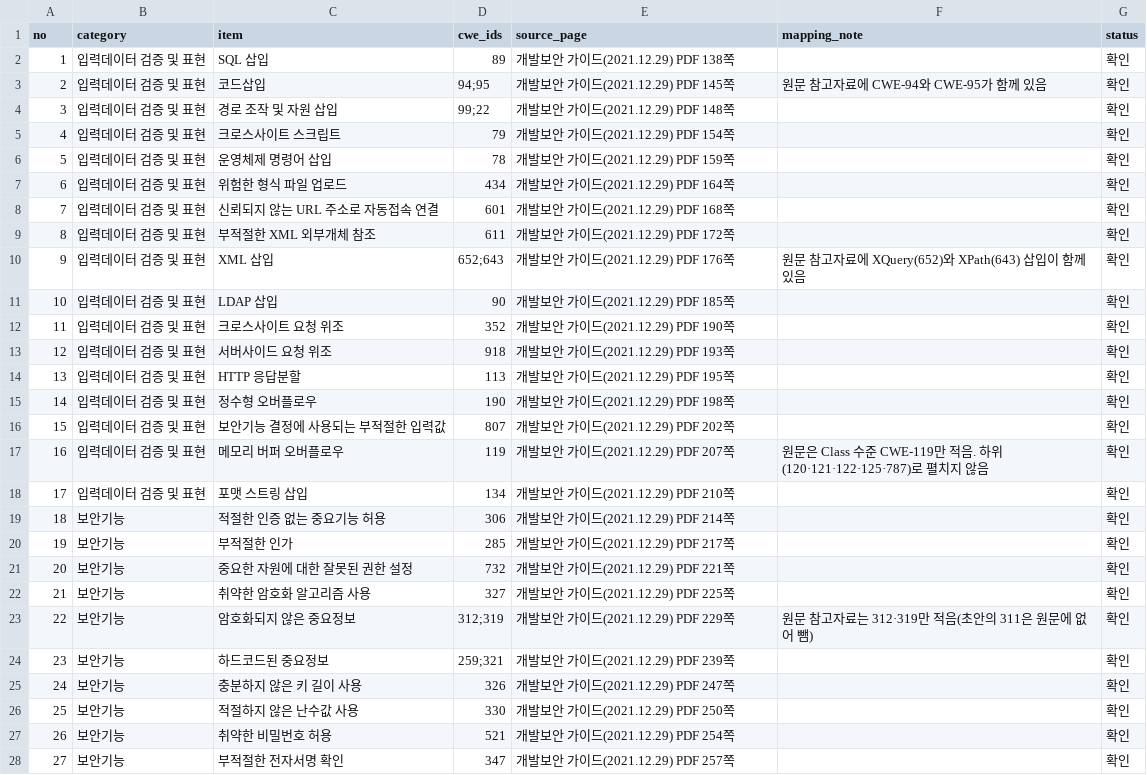
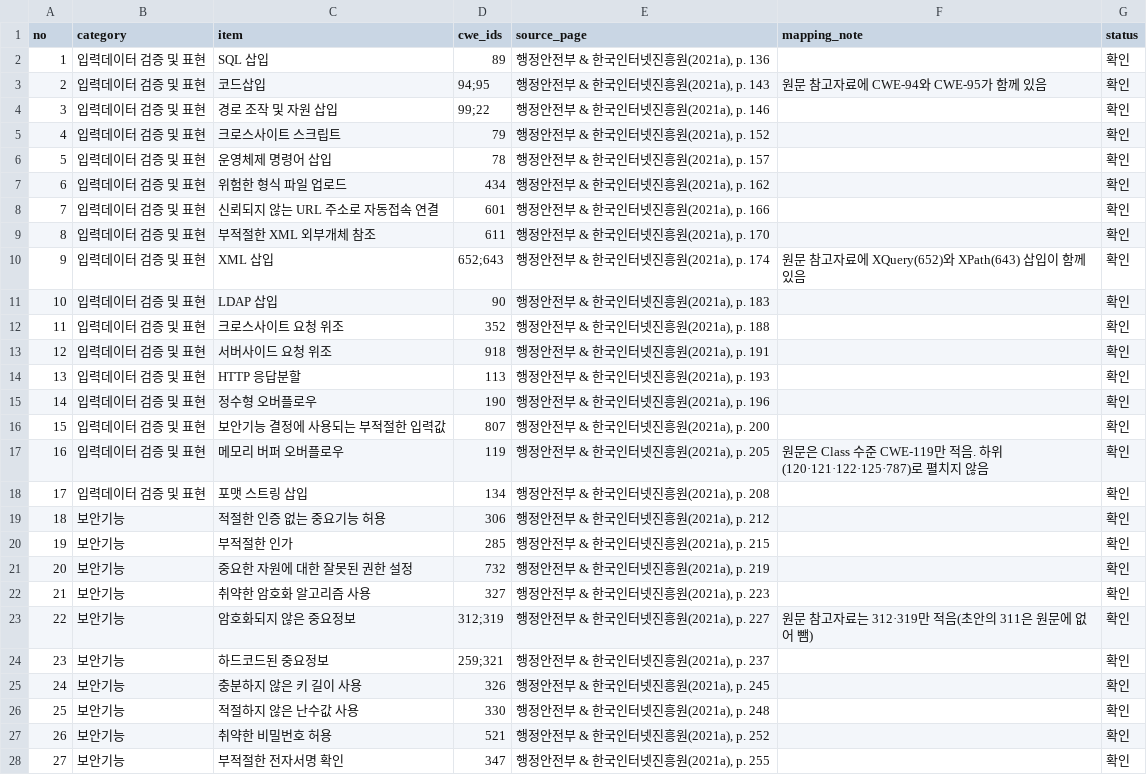
Before and after one commit to minkwanchoi/seminar-team01, a CSV file: data/mapping_mois49.csv, drawn as a sheet; only a part is shown; the diff covers the shown part only.

```diff
--- a/data/mapping_mois49.csv
+++ b/data/mapping_mois49.csv
@@ -1,28 +1,28 @@
 no,category,item,cwe_ids,source_page,mapping_note,status
-1,입력데이터 검증 및 표현,SQL 삽입,89,개발보안 가이드(2021.12.29) PDF 138쪽,,확인
-2,입력데이터 검증 및 표현,코드삽입,94;95,개발보안 가이드(2021.12.29) PDF 145쪽,원문 참고자료에 CWE-94와 CWE-95가 함께 있음,확인
-3,입력데이터 검증 및 표현,경로 조작 및 자원 삽입,99;22,개발보안 가이드(2021.12.29) PDF 148쪽,,확인
-4,입력데이터 검증 및 표현,크로스사이트 스크립트,79,개발보안 가이드(2021.12.29) PDF 154쪽,,확인
-5,입력데이터 검증 및 표현,운영체제 명령어 삽입,78,개발보안 가이드(2021.12.29) PDF 159쪽,,확인
-6,입력데이터 검증 및 표현,위험한 형식 파일 업로드,434,개발보안 가이드(2021.12.29) PDF 164쪽,,확인
-7,입력데이터 검증 및 표현,신뢰되지 않는 URL 주소로 자동접속 연결,601,개발보안 가이드(2021.12.29) PDF 168쪽,,확인
-8,입력데이터 검증 및 표현,부적절한 XML 외부개체 참조,611,개발보안 가이드(2021.12.29) PDF 172쪽,,확인
-9,입력데이터 검증 및 표현,XML 삽입,652;643,개발보안 가이드(2021.12.29) PDF 176쪽,원문 참고자료에 XQuery(652)와 XPath(643) 삽입이 함께 있음,확인
-10,입력데이터 검증 및 표현,LDAP 삽입,90,개발보안 가이드(2021.12.29) PDF 185쪽,,확인
-11,입력데이터 검증 및 표현,크로스사이트 요청 위조,352,개발보안 가이드(2021.12.29) PDF 190쪽,,확인
-12,입력데이터 검증 및 표현,서버사이드 요청 위조,918,개발보안 가이드(2021.12.29) PDF 193쪽,,확인
-13,입력데이터 검증 및 표현,HTTP 응답분할,113,개발보안 가이드(2021.12.29) PDF 195쪽,,확인
-14,입력데이터 검증 및 표현,정수형 오버플로우,190,개발보안 가이드(2021.12.29) PDF 198쪽,,확인
-15,입력데이터 검증 및 표현,보안기능 결정에 사용되는 부적절한 입력값,807,개발보안 가이드(2021.12.29) PDF 202쪽,,확인
-16,입력데이터 검증 및 표현,메모리 버퍼 오버플로우,119,개발보안 가이드(2021.12.29) PDF 207쪽,원문은 Class 수준 CWE-119만 적음. 하위(120·121·122·125·787)로 펼치지 않음,확인
-17,입력데이터 검증 및 표현,포맷 스트링 삽입,134,개발보안 가이드(2021.12.29) PDF 210쪽,,확인
-18,보안기능,적절한 인증 없는 중요기능 허용,306,개발보안 가이드(2021.12.29) PDF 214쪽,,확인
-19,보안기능,부적절한 인가,285,개발보안 가이드(2021.12.29) PDF 217쪽,,확인
-20,보안기능,중요한 자원에 대한 잘못된 권한 설정,732,개발보안 가이드(2021.12.29) PDF 221쪽,,확인
-21,보안기능,취약한 암호화 알고리즘 사용,327,개발보안 가이드(2021.12.29) PDF 225쪽,,확인
-22,보안기능,암호화되지 않은 중요정보,312;319,개발보안 가이드(2021.12.29) PDF 229쪽,원문 참고자료는 312·319만 적음(초안의 311은 원문에 없어 뺌),확인
-23,보안기능,하드코드된 중요정보,259;321,개발보안 가이드(2021.12.29) PDF 239쪽,,확인
-24,보안기능,충분하지 않은 키 길이 사용,326,개발보안 가이드(2021.12.29) PDF 247쪽,,확인
-25,보안기능,적절하지 않은 난수값 사용,330,개발보안 가이드(2021.12.29) PDF 250쪽,,확인
-26,보안기능,취약한 비밀번호 허용,521,개발보안 가이드(2021.12.29) PDF 254쪽,,확인
-27,보안기능,부적절한 전자서명 확인,347,개발보안 가이드(2021.12.29) PDF 257쪽,,확인
+1,입력데이터 검증 및 표현,SQL 삽입,89,"행정안전부 & 한국인터넷진흥원(2021a), p. 136",,확인
+2,입력데이터 검증 및 표현,코드삽입,94;95,"행정안전부 & 한국인터넷진흥원(2021a), p. 143",원문 참고자료에 CWE-94와 CWE-95가 함께 있음,확인
+3,입력데이터 검증 및 표현,경로 조작 및 자원 삽입,99;22,"행정안전부 & 한국인터넷진흥원(2021a), p. 146",,확인
+4,입력데이터 검증 및 표현,크로스사이트 스크립트,79,"행정안전부 & 한국인터넷진흥원(2021a), p. 152",,확인
+5,입력데이터 검증 및 표현,운영체제 명령어 삽입,78,"행정안전부 & 한국인터넷진흥원(2021a), p. 157",,확인
+6,입력데이터 검증 및 표현,위험한 형식 파일 업로드,434,"행정안전부 & 한국인터넷진흥원(2021a), p. 162",,확인
+7,입력데이터 검증 및 표현,신뢰되지 않는 URL 주소로 자동접속 연결,601,"행정안전부 & 한국인터넷진흥원(2021a), p. 166",,확인
+8,입력데이터 검증 및 표현,부적절한 XML 외부개체 참조,611,"행정안전부 & 한국인터넷진흥원(2021a), p. 170",,확인
+9,입력데이터 검증 및 표현,XML 삽입,652;643,"행정안전부 & 한국인터넷진흥원(2021a), p. 174",원문 참고자료에 XQuery(652)와 XPath(643) 삽입이 함께 있음,확인
+10,입력데이터 검증 및 표현,LDAP 삽입,90,"행정안전부 & 한국인터넷진흥원(2021a), p. 183",,확인
+11,입력데이터 검증 및 표현,크로스사이트 요청 위조,352,"행정안전부 & 한국인터넷진흥원(2021a), p. 188",,확인
+12,입력데이터 검증 및 표현,서버사이드 요청 위조,918,"행정안전부 & 한국인터넷진흥원(2021a), p. 191",,확인
+13,입력데이터 검증 및 표현,HTTP 응답분할,113,"행정안전부 & 한국인터넷진흥원(2021a), p. 193",,확인
+14,입력데이터 검증 및 표현,정수형 오버플로우,190,"행정안전부 & 한국인터넷진흥원(2021a), p. 196",,확인
+15,입력데이터 검증 및 표현,보안기능 결정에 사용되는 부적절한 입력값,807,"행정안전부 & 한국인터넷진흥원(2021a), p. 200",,확인
+16,입력데이터 검증 및 표현,메모리 버퍼 오버플로우,119,"행정안전부 & 한국인터넷진흥원(2021a), p. 205",원문은 Class 수준 CWE-119만 적음. 하위(120·121·122·125·787)로 펼치지 않음,확인
+17,입력데이터 검증 및 표현,포맷 스트링 삽입,134,"행정안전부 & 한국인터넷진흥원(2021a), p. 208",,확인
+18,보안기능,적절한 인증 없는 중요기능 허용,306,"행정안전부 & 한국인터넷진흥원(2021a), p. 212",,확인
+19,보안기능,부적절한 인가,285,"행정안전부 & 한국인터넷진흥원(2021a), p. 215",,확인
+20,보안기능,중요한 자원에 대한 잘못된 권한 설정,732,"행정안전부 & 한국인터넷진흥원(2021a), p. 219",,확인
+21,보안기능,취약한 암호화 알고리즘 사용,327,"행정안전부 & 한국인터넷진흥원(2021a), p. 223",,확인
+22,보안기능,암호화되지 않은 중요정보,312;319,"행정안전부 & 한국인터넷진흥원(2021a), p. 227",원문 참고자료는 312·319만 적음(초안의 311은 원문에 없어 뺌),확인
+23,보안기능,하드코드된 중요정보,259;321,"행정안전부 & 한국인터넷진흥원(2021a), p. 237",,확인
+24,보안기능,충분하지 않은 키 길이 사용,326,"행정안전부 & 한국인터넷진흥원(2021a), p. 245",,확인
+25,보안기능,적절하지 않은 난수값 사용,330,"행정안전부 & 한국인터넷진흥원(2021a), p. 248",,확인
+26,보안기능,취약한 비밀번호 허용,521,"행정안전부 & 한국인터넷진흥원(2021a), p. 252",,확인
+27,보안기능,부적절한 전자서명 확인,347,"행정안전부 & 한국인터넷진흥원(2021a), p. 255",,확인
```
Also changed, not shown: 22 edited cells elsewhere in this file, 5 other files.
